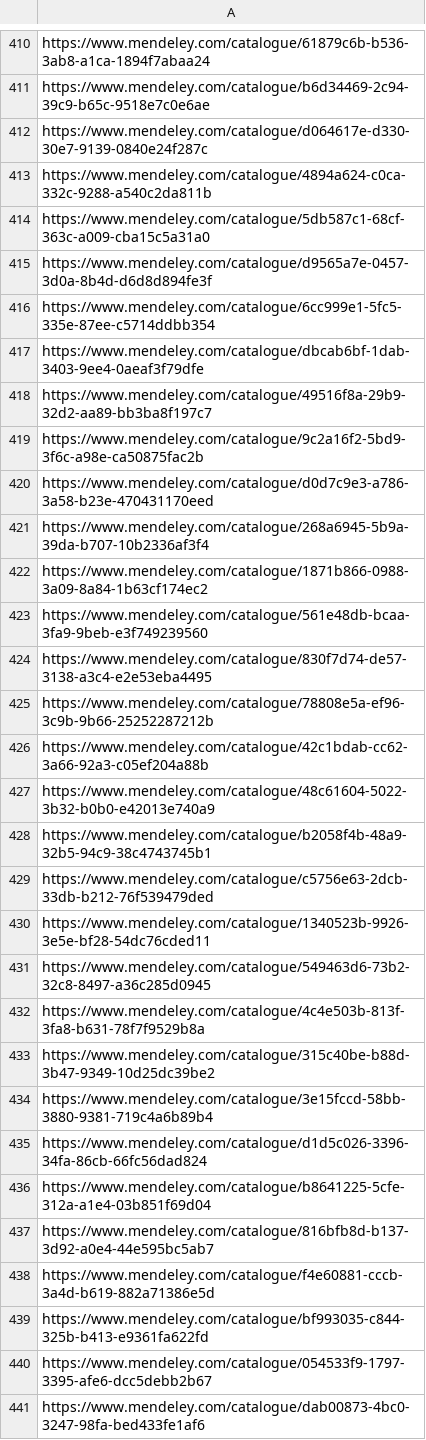
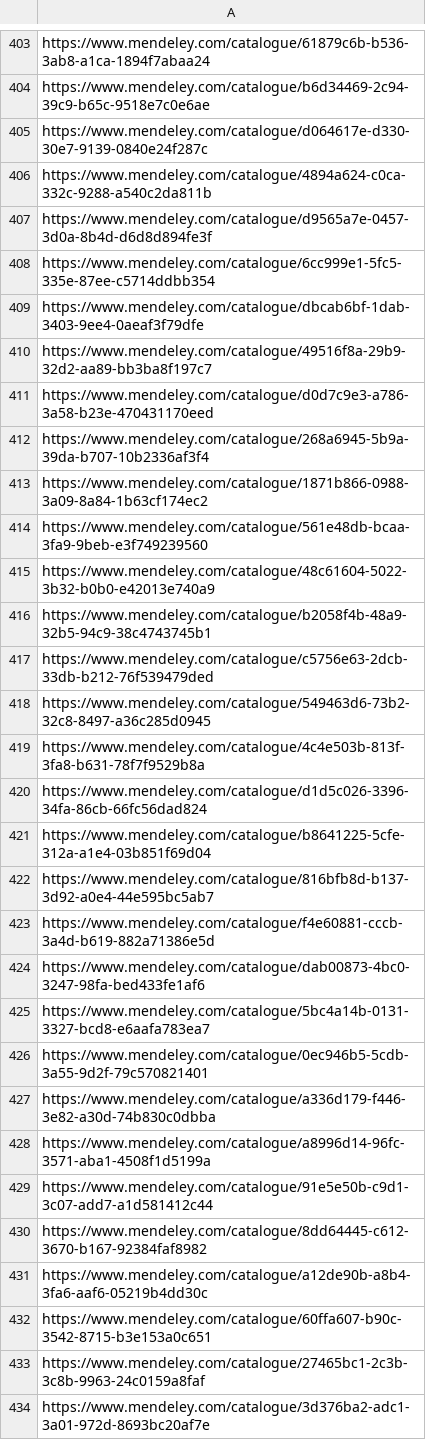
Before and after one commit to SokKanaTorajd/MendeleyCrawler, a CSV file: data/urls-copy.csv, drawn as a sheet; only a part is shown, gaps mark what is left out; the shorter side is filled out with more unchanged rows; the diff covers the shown part only; the diff names each change by its address in the sheet, - before the commit and + after, or states it on an @@ line.

```diff
--- a/data/urls-copy.csv
+++ b/data/urls-copy.csv
-row 414: https://www.mendeley.com/catalogue/5db587c1-68cf-363c-a009-cba15c5a31a0
-row 419: https://www.mendeley.com/catalogue/9c2a16f2-5bd9-3f6c-a98e-ca50875fac2b
-row 424: https://www.mendeley.com/catalogue/830f7d74-de57-3138-a3c4-e2e53eba4495
-row 425: https://www.mendeley.com/catalogue/78808e5a-ef96-3c9b-9b66-25252287212b
-row 426: https://www.mendeley.com/catalogue/42c1bdab-cc62-3a66-92a3-c05ef204a88b
-row 430: https://www.mendeley.com/catalogue/1340523b-9926-3e5e-bf28-54dc76cded11
-row 433: https://www.mendeley.com/catalogue/315c40be-b88d-3b47-9349-10d25dc39be2
-row 434: https://www.mendeley.com/catalogue/3e15fccd-58bb-3880-9381-719c4a6b89b4
-row 439: https://www.mendeley.com/catalogue/bf993035-c844-325b-b413-e9361fa622fd
-row 440: https://www.mendeley.com/catalogue/054533f9-1797-3395-afe6-dcc5debb2b67
```
Also changed, not shown: 71 removed rows elsewhere in this file, 5 other files.
